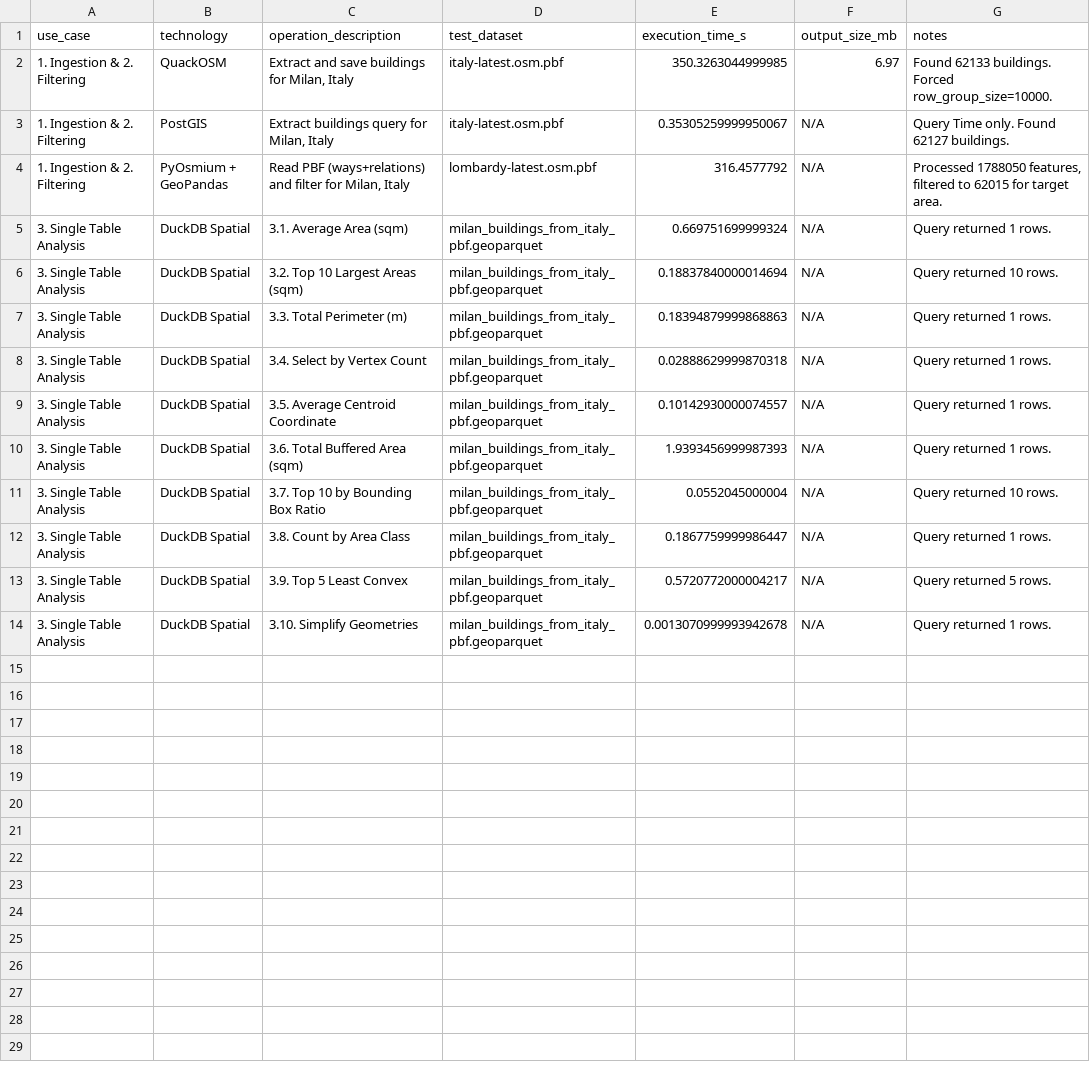
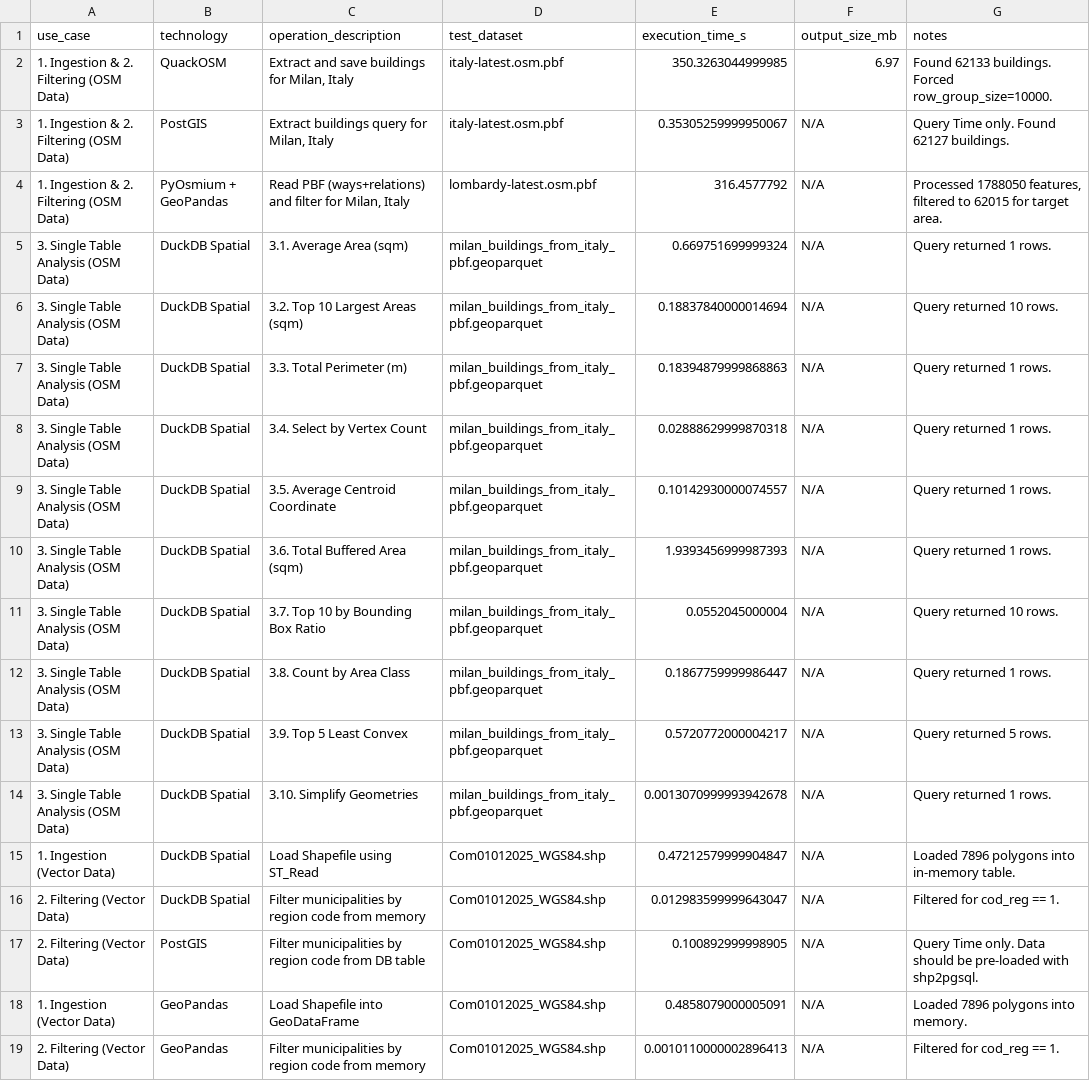
Before and after one commit to dimuzzo/testing-project, a CSV file: UseCasesManagement/results/benchmark_results.csv, drawn as a sheet.

Commit message:
Saved the results obtained by running the Pure Vectorial Data script for Use Cases 1 and 2.

```diff
--- a/UseCasesManagement/results/benchmark_results.csv
+++ b/UseCasesManagement/results/benchmark_results.csv
@@ -1,14 +1,19 @@
 use_case,technology,operation_description,test_dataset,execution_time_s,output_size_mb,notes
-1. Ingestion & 2. Filtering,QuackOSM,"Extract and save buildings for Milan, Italy",italy-latest.osm.pbf,350.3263044999985,6.97,Found 62133 buildings. Forced row_group_size=10000.
-1. Ingestion & 2. Filtering,PostGIS,"Extract buildings query for Milan, Italy",italy-latest.osm.pbf,0.35305259999950067,N/A,Query Time only. Found 62127 buildings.
-1. Ingestion & 2. Filtering,PyOsmium + GeoPandas,"Read PBF (ways+relations) and filter for Milan, Italy",lombardy-latest.osm.pbf,316.4577792,N/A,"Processed 1788050 features, filtered to 62015 for target area."
-3. Single Table Analysis,DuckDB Spatial,3.1. Average Area (sqm),milan_buildings_from_italy_pbf.geoparquet,0.669751699999324,N/A,Query returned 1 rows.
-3. Single Table Analysis,DuckDB Spatial,3.2. Top 10 Largest Areas (sqm),milan_buildings_from_italy_pbf.geoparquet,0.18837840000014694,N/A,Query returned 10 rows.
-3. Single Table Analysis,DuckDB Spatial,3.3. Total Perimeter (m),milan_buildings_from_italy_pbf.geoparquet,0.18394879999868863,N/A,Query returned 1 rows.
-3. Single Table Analysis,DuckDB Spatial,3.4. Select by Vertex Count,milan_buildings_from_italy_pbf.geoparquet,0.02888629999870318,N/A,Query returned 1 rows.
-3. Single Table Analysis,DuckDB Spatial,3.5. Average Centroid Coordinate,milan_buildings_from_italy_pbf.geoparquet,0.10142930000074557,N/A,Query returned 1 rows.
-3. Single Table Analysis,DuckDB Spatial,3.6. Total Buffered Area (sqm),milan_buildings_from_italy_pbf.geoparquet,1.9393456999987393,N/A,Query returned 1 rows.
-3. Single Table Analysis,DuckDB Spatial,3.7. Top 10 by Bounding Box Ratio,milan_buildings_from_italy_pbf.geoparquet,0.0552045000004,N/A,Query returned 10 rows.
-3. Single Table Analysis,DuckDB Spatial,3.8. Count by Area Class,milan_buildings_from_italy_pbf.geoparquet,0.1867759999986447,N/A,Query returned 1 rows.
-3. Single Table Analysis,DuckDB Spatial,3.9. Top 5 Least Convex,milan_buildings_from_italy_pbf.geoparquet,0.5720772000004217,N/A,Query returned 5 rows.
-3. Single Table Analysis,DuckDB Spatial,3.10. Simplify Geometries,milan_buildings_from_italy_pbf.geoparquet,0.0013070999993942678,N/A,Query returned 1 rows.
+1. Ingestion & 2. Filtering (OSM Data),QuackOSM,"Extract and save buildings for Milan, Italy",italy-latest.osm.pbf,350.3263044999985,6.97,Found 62133 buildings. Forced row_group_size=10000.
+1. Ingestion & 2. Filtering (OSM Data),PostGIS,"Extract buildings query for Milan, Italy",italy-latest.osm.pbf,0.35305259999950067,N/A,Query Time only. Found 62127 buildings.
+1. Ingestion & 2. Filtering (OSM Data),PyOsmium + GeoPandas,"Read PBF (ways+relations) and filter for Milan, Italy",lombardy-latest.osm.pbf,316.4577792,N/A,"Processed 1788050 features, filtered to 62015 for target area."
+3. Single Table Analysis (OSM Data),DuckDB Spatial,3.1. Average Area (sqm),milan_buildings_from_italy_pbf.geoparquet,0.669751699999324,N/A,Query returned 1 rows.
+3. Single Table Analysis (OSM Data),DuckDB Spatial,3.2. Top 10 Largest Areas (sqm),milan_buildings_from_italy_pbf.geoparquet,0.18837840000014694,N/A,Query returned 10 rows.
+3. Single Table Analysis (OSM Data),DuckDB Spatial,3.3. Total Perimeter (m),milan_buildings_from_italy_pbf.geoparquet,0.18394879999868863,N/A,Query returned 1 rows.
+3. Single Table Analysis (OSM Data),DuckDB Spatial,3.4. Select by Vertex Count,milan_buildings_from_italy_pbf.geoparquet,0.02888629999870318,N/A,Query returned 1 rows.
+3. Single Table Analysis (OSM Data),DuckDB Spatial,3.5. Average Centroid Coordinate,milan_buildings_from_italy_pbf.geoparquet,0.10142930000074557,N/A,Query returned 1 rows.
+3. Single Table Analysis (OSM Data),DuckDB Spatial,3.6. Total Buffered Area (sqm),milan_buildings_from_italy_pbf.geoparquet,1.9393456999987393,N/A,Query returned 1 rows.
+3. Single Table Analysis (OSM Data),DuckDB Spatial,3.7. Top 10 by Bounding Box Ratio,milan_buildings_from_italy_pbf.geoparquet,0.0552045000004,N/A,Query returned 10 rows.
+3. Single Table Analysis (OSM Data),DuckDB Spatial,3.8. Count by Area Class,milan_buildings_from_italy_pbf.geoparquet,0.1867759999986447,N/A,Query returned 1 rows.
+3. Single Table Analysis (OSM Data),DuckDB Spatial,3.9. Top 5 Least Convex,milan_buildings_from_italy_pbf.geoparquet,0.5720772000004217,N/A,Query returned 5 rows.
+3. Single Table Analysis (OSM Data),DuckDB Spatial,3.10. Simplify Geometries,milan_buildings_from_italy_pbf.geoparquet,0.0013070999993942678,N/A,Query returned 1 rows.
+1. Ingestion (Vector Data),DuckDB Spatial,Load Shapefile using ST_Read,Com01012025_WGS84.shp,0.47212579999904847,N/A,Loaded 7896 polygons into in-memory table.
+2. Filtering (Vector Data),DuckDB Spatial,Filter municipalities by region code from memory,Com01012025_WGS84.shp,0.012983599999643047,N/A,Filtered for cod_reg == 1.
+2. Filtering (Vector Data),PostGIS,Filter municipalities by region code from DB table,Com01012025_WGS84.shp,0.100892999998905,N/A,Query Time only. Data should be pre-loaded with shp2pgsql.
+1. Ingestion (Vector Data),GeoPandas,Load Shapefile into GeoDataFrame,Com01012025_WGS84.shp,0.4858079000005091,N/A,Loaded 7896 polygons into memory.
+2. Filtering (Vector Data),GeoPandas,Filter municipalities by region code from memory,Com01012025_WGS84.shp,0.0010110000002896413,N/A,Filtered for cod_reg == 1.
```
